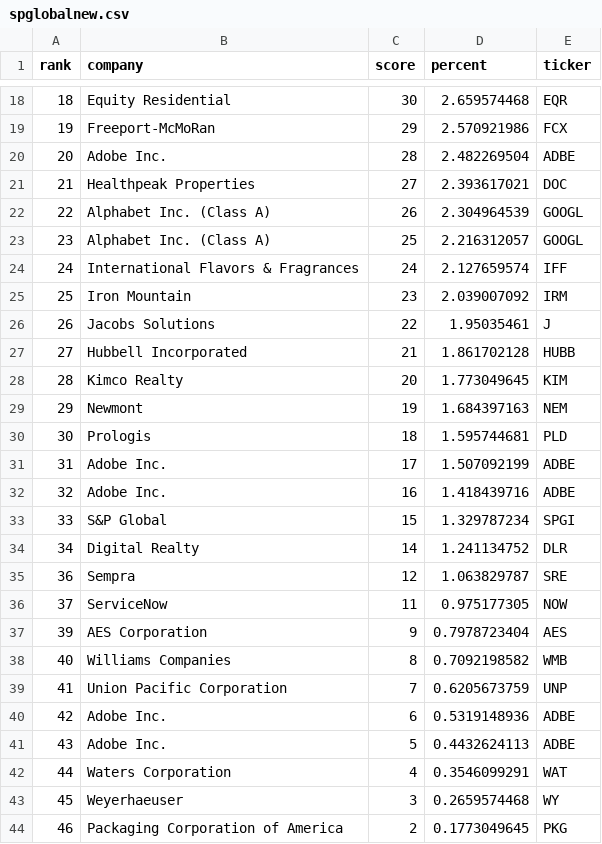
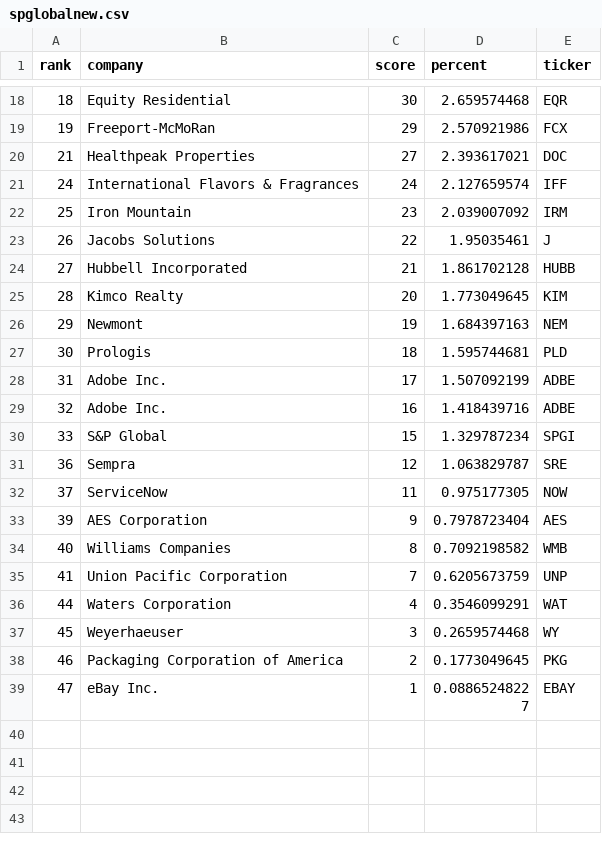
Before and after one commit to grix9/TickerDataCleaning, a CSV file: spglobalnew.csv, drawn as a sheet; only a part is shown, gaps mark what is left out; the shorter side is filled out with more unchanged rows.

```diff
--- a/spglobalnew.csv
+++ b/spglobalnew.csv
@@ -19,6 +19,3 @@ rank,company,score,percent,ticker
 19,Freeport-McMoRan,29,2.570921986,FCX
-20,Adobe Inc.,28,2.482269504,ADBE
 21,Healthpeak Properties,27,2.393617021,DOC
-22,Alphabet Inc. (Class A),26,2.304964539,GOOGL
-23,Alphabet Inc. (Class A),25,2.216312057,GOOGL
 24,International Flavors & Fragrances,24,2.127659574,IFF
@@ -33,3 +30,2 @@ rank,company,score,percent,ticker
 33,S&P Global,15,1.329787234,SPGI
-34,Digital Realty,14,1.241134752,DLR
 36,Sempra,12,1.063829787,SRE
@@ -39,4 +35,2 @@ rank,company,score,percent,ticker
 41,Union Pacific Corporation,7,0.6205673759,UNP
-42,Adobe Inc.,6,0.5319148936,ADBE
-43,Adobe Inc.,5,0.4432624113,ADBE
 44,Waters Corporation,4,0.3546099291,WAT
```
Also changed, not shown: barronsnew.csv, timenew.csv, 1 other file.
